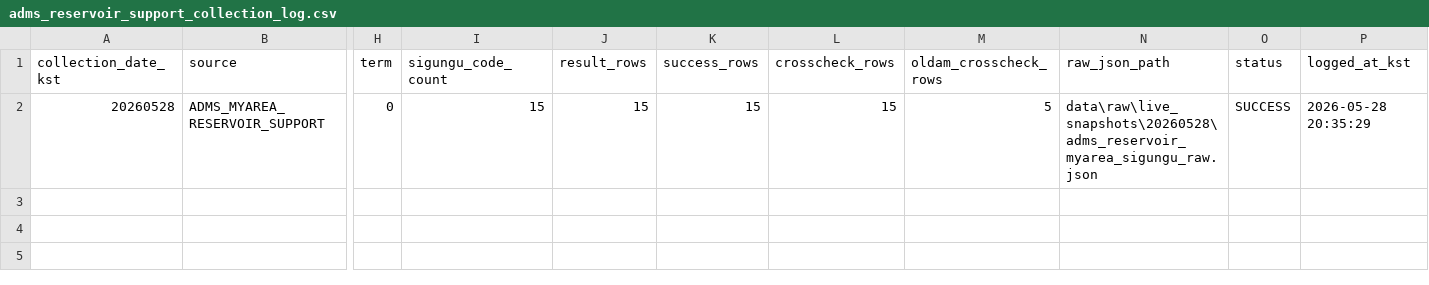
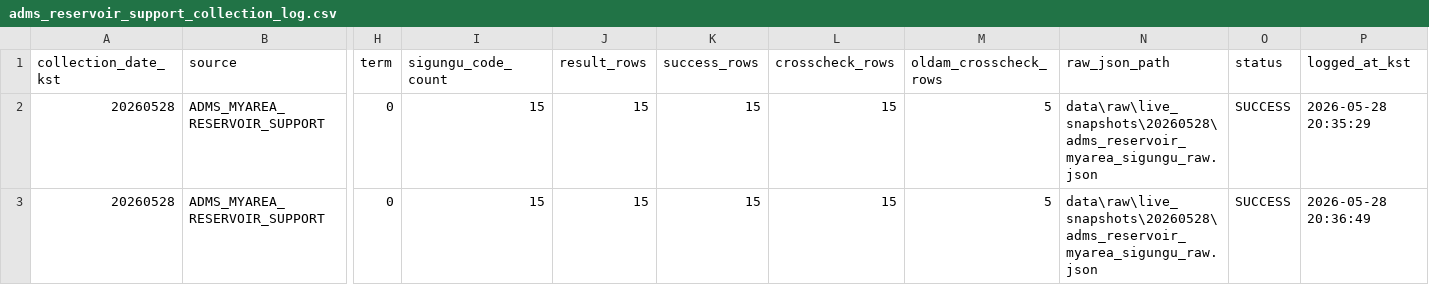
Before and after one commit to kara320090/AquaGuard-AI, a CSV file: data/metadata/adms_reservoir_support_collection_log.csv, drawn as a sheet; only a part is shown, gaps mark what is left out; addresses are those after the commit; rows hold the shown columns only; the diff names each change by its address in the sheet, - before the commit and + after, or states it on an @@ line.

Commit message:
feat: add ADMS reservoir support crosscheck

```diff
--- a/data/metadata/adms_reservoir_support_collection_log.csv
+++ b/data/metadata/adms_reservoir_support_collection_log.csv
+row 2: 20260528 | ADMS_MYAREA_RESERVOIR_SUPPORT | 0 | 15 | 15 | 15 | 15 | 5 | data\raw\live_snapshots\20260528\adms_reservoir_myarea_sigungu_raw.json | SUCCESS | 2026-05-28 20:35:29
-P3 (logged_at_kst): 2026-05-28 20:35:29
+P3 (logged_at_kst): 2026-05-28 20:36:49
```
